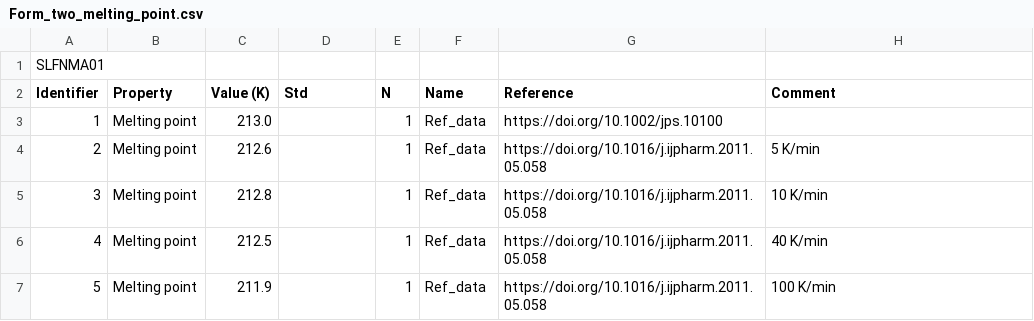
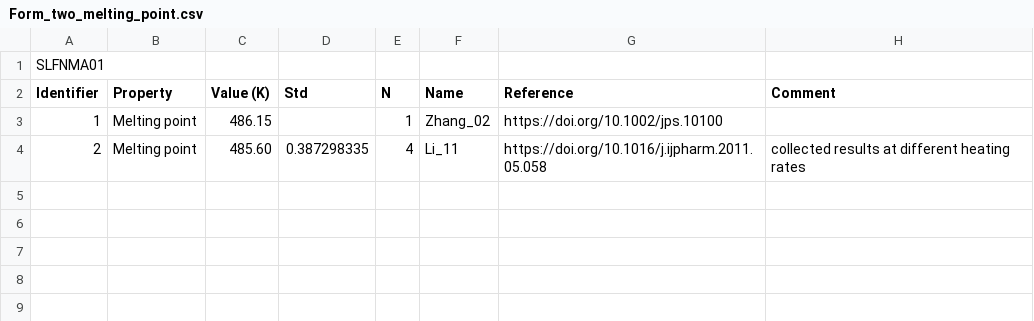
Before and after one commit to ccdc-opensource/collaboration-bestcsp-experimental-data, a CSV file: Sulfamerazine/Form_two_melting_point.csv, drawn as a sheet; the diff names each change by its address in the sheet, - before the commit and + after, or states it on an @@ line.

```diff
--- a/Sulfamerazine/Form_two_melting_point.csv
+++ b/Sulfamerazine/Form_two_melting_point.csv
-C3 (Value (K)): 213.0
+C3 (Value (K)): 486.15
-F3 (Name): Ref_data
+F3 (Name): Zhang_02
-C4 (Value (K)): 212.6
+C4 (Value (K)): 485.60
-D4 (Std): (empty)
+D4 (Std): 0.387298335
-E4 (N): 1
+E4 (N): 4
-F4 (Name): Ref_data
+F4 (Name): Li_11
-H4 (Comment): 5 K/min
+H4 (Comment): collected results at different heating rates
-row 5: 3 | Melting point | 212.8 |  | 1 | Ref_data | https://doi.org/10.1016/j.ijpharm.2011.05.058 | 10 K/min
-row 6: 4 | Melting point | 212.5 |  | 1 | Ref_data | https://doi.org/10.1016/j.ijpharm.2011.05.058 | 40 K/min
-row 7: 5 | Melting point | 211.9 |  | 1 | Ref_data | https://doi.org/10.1016/j.ijpharm.2011.05.058 | 100 K/min
```
Also changed, not shown: Sulfamerazine/Form_one_enthalpy_of_fusion.csv, Sulfamerazine/Form_one_melting_point.csv, 2 other files.
